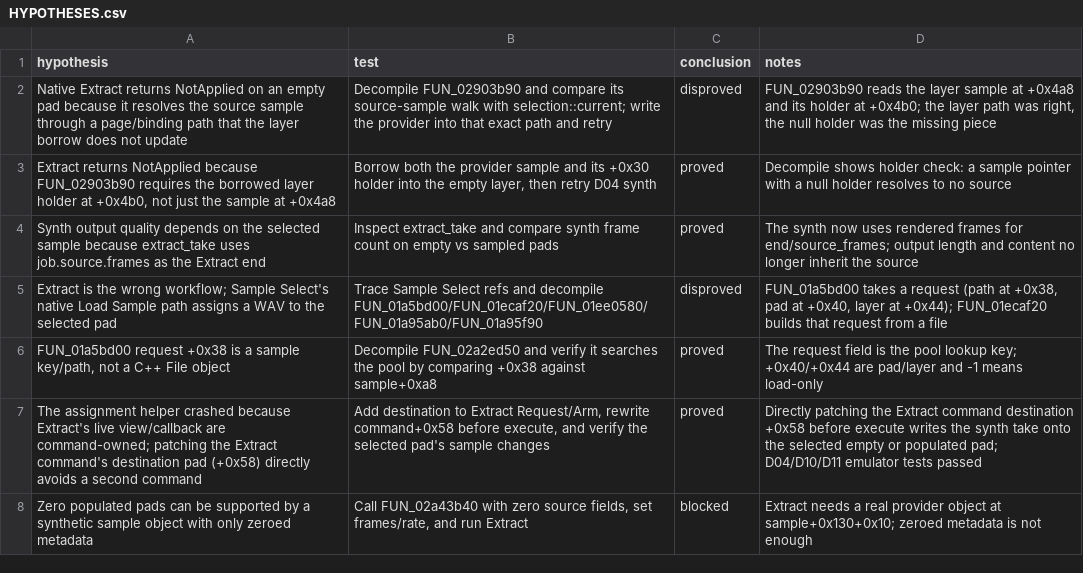
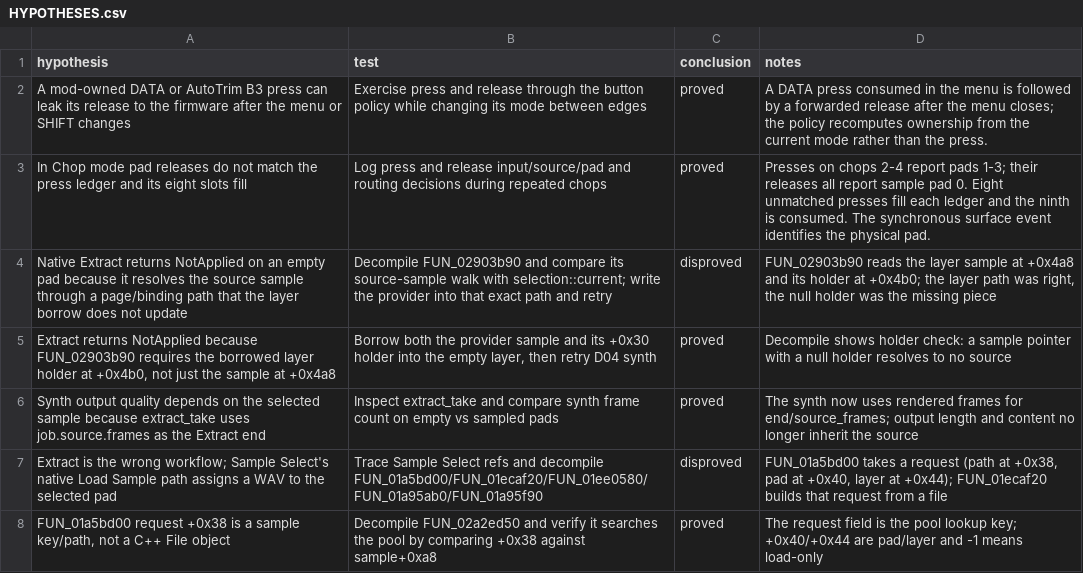
Before and after one commit to ioma8/mpc-minimod, a CSV file: HYPOTHESES.csv, drawn as a sheet; only a part is shown; the shorter side is filled out with more unchanged rows; the diff names each change by its address in the sheet, - before the commit and + after, or states it on an @@ line.

Commit message:
fix: preserve repeated chop pad playback

```diff
--- a/HYPOTHESES.csv
+++ b/HYPOTHESES.csv
+row 2: A mod-owned DATA or AutoTrim B3 press can leak its release to the firmware after the menu or SHIFT changes | Exercise press and release through the button policy while changing its mode between edges | proved | A DATA press consumed in the menu is followed by a forwarded release after the menu closes; the policy recomputes ownership from the current mode rather than the press.
+row 3: In Chop mode pad releases do not match the press ledger and its eight slots fill | Log press and release input/source/pad and routing decisions during repeated chops | proved | Presses on chops 2-4 report pads 1-3; their releases all report sample pad 0. Eight unmatched presses fill each ledger and the ninth is consumed. The synchronous surface event identifies the physical pad.
```
Also changed, not shown: 6 other files.
